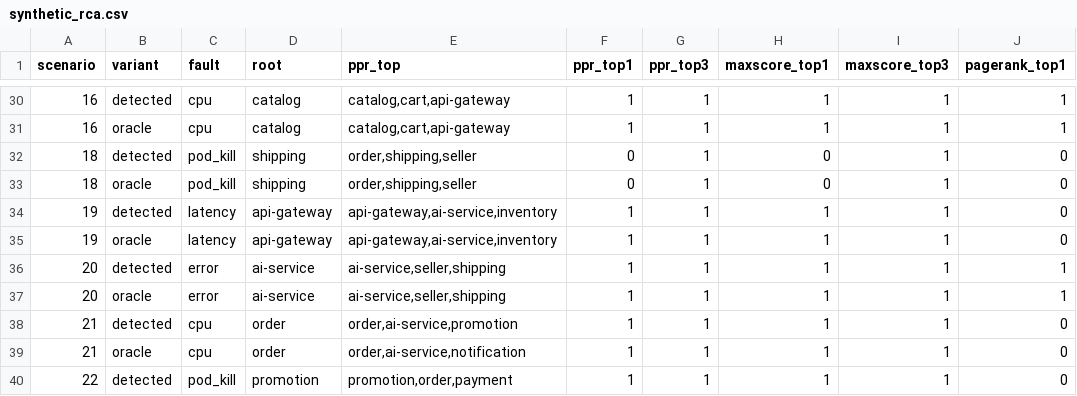
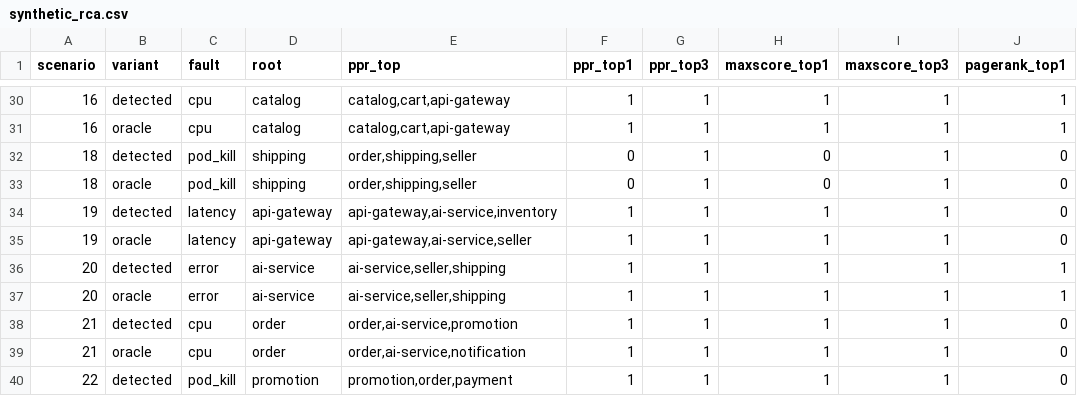
Before and after one commit to Luo-Zhii/shop-microservice, a CSV file: aiops/eval/results/synthetic_rca.csv, drawn as a sheet; only a part is shown, gaps mark what is left out; the diff covers the shown part only; the diff names each change by its address in the sheet, - before the commit and + after, or states it on an @@ line.

```diff
--- a/aiops/eval/results/synthetic_rca.csv
+++ b/aiops/eval/results/synthetic_rca.csv
-E35 (ppr_top): api-gateway,ai-service,inventory
+E35 (ppr_top): api-gateway,ai-service,seller
```
Also changed, not shown: 13 edited cells elsewhere in this file, aiops/eval/results/agent_eval.csv, aiops/eval/results/synthetic_scenarios.csv, 23 other files.
